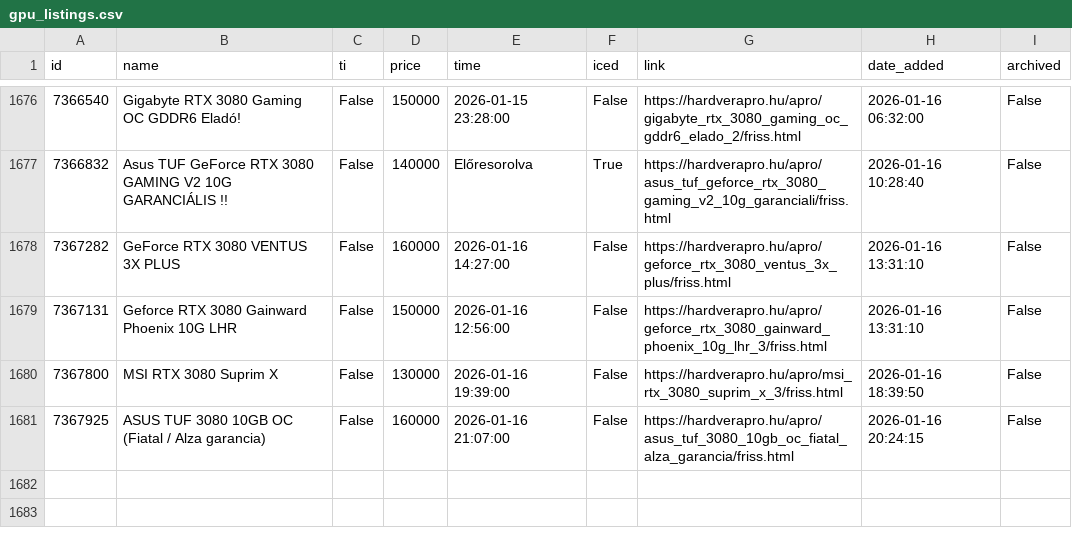
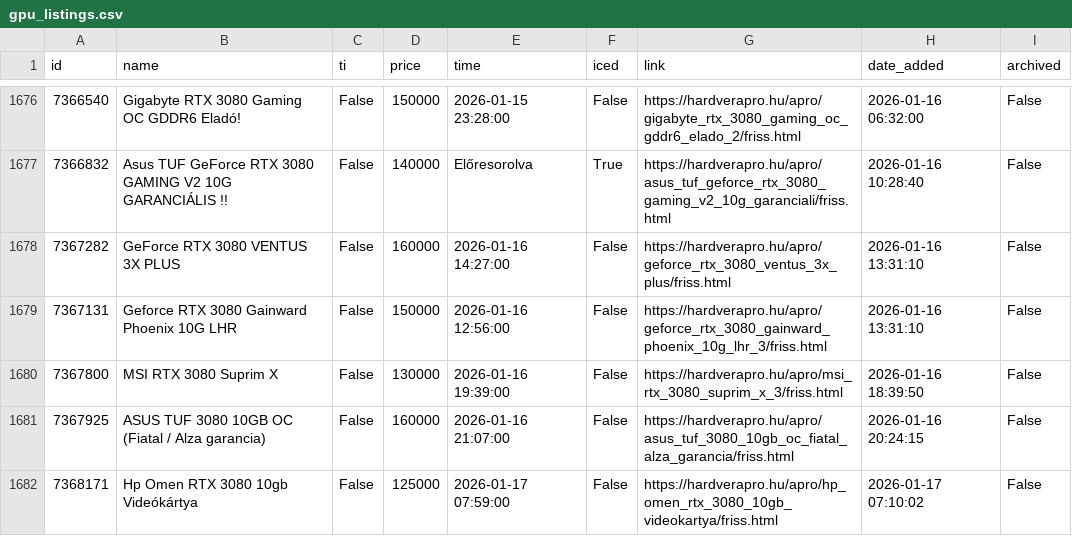
Before and after one commit to leviipope/scraping_hardverapro, a CSV file: gpu_listings.csv, drawn as a sheet; only a part is shown, gaps mark what is left out.

```diff
--- a/gpu_listings.csv
+++ b/gpu_listings.csv
@@ -1681 +1681,2 @@ id,name,ti,price,time,iced,link,date_added,archived
 7367925,ASUS TUF 3080 10GB OC (Fiatal / Alza garancia),False,160000,2026-01-16 21:07:00,False,https://hardverapro.hu/apro/asus_tuf_3080_10gb_oc_fiatal_alza_garancia/friss.html,2026-01-16 20:24:15,False
+7368171,Hp Omen RTX 3080 10gb Videókártya,False,125000,2026-01-17 07:59:00,False,https://hardverapro.hu/apro/hp_omen_rtx_3080_10gb_videokartya/friss.html,2026-01-17 07:10:02,False
```
Also changed, not shown: 1 other file.
